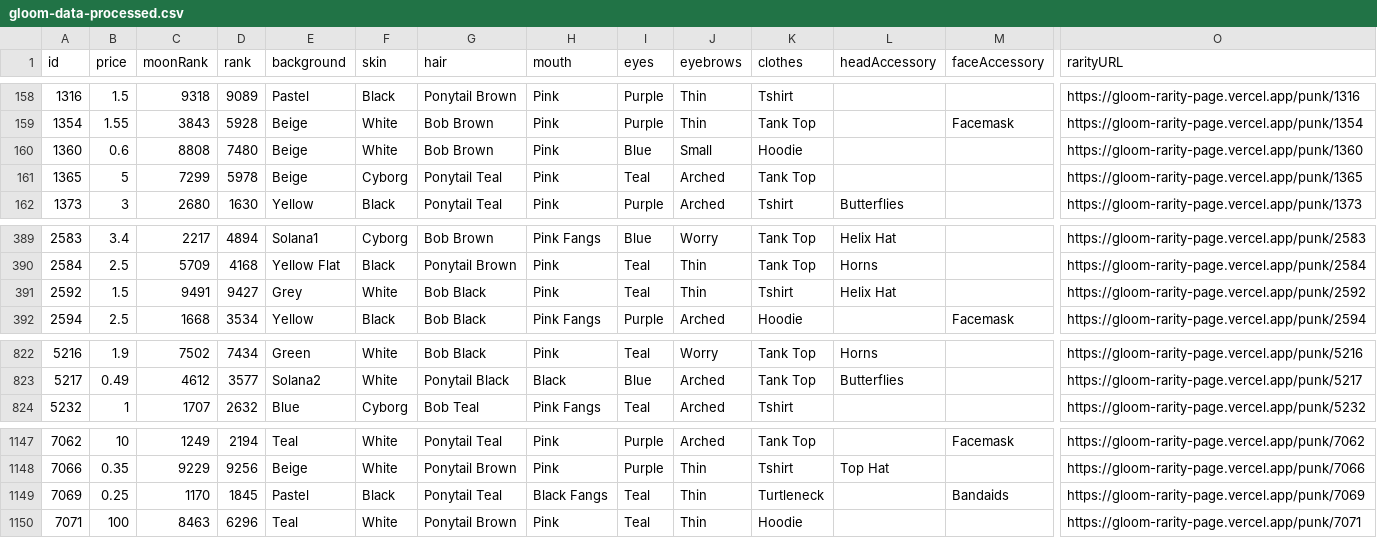
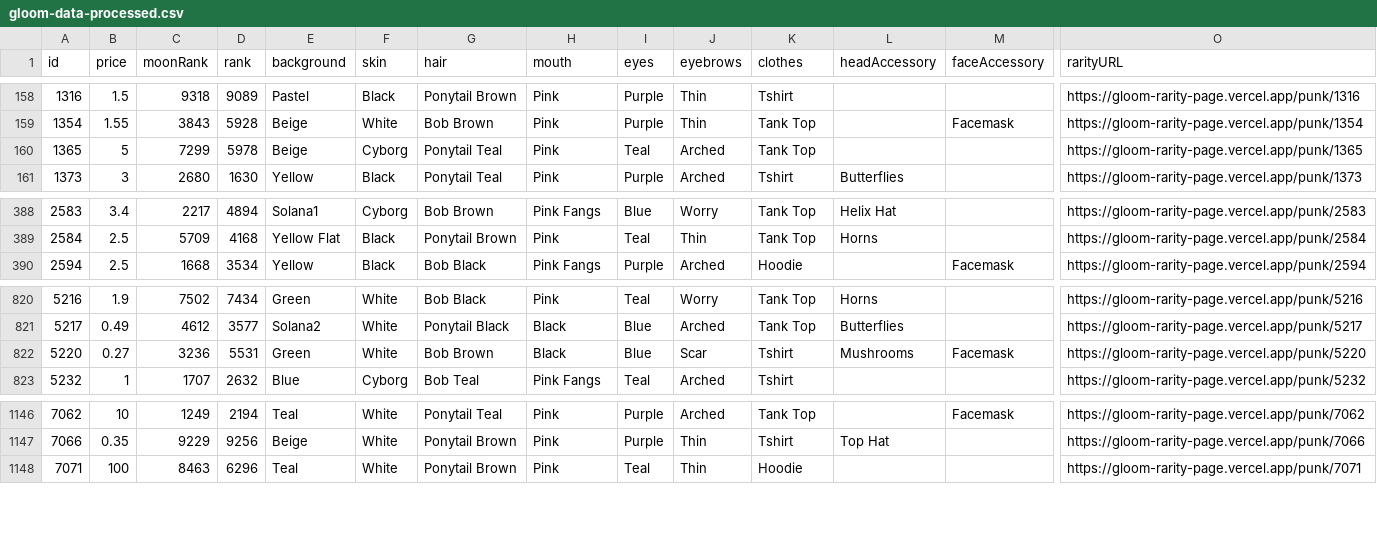
Before and after one commit to nobodykr/solanart-gloom-monitor, a CSV file: gloom-data-processed.csv, drawn as a sheet; only a part is shown, gaps mark what is left out; removed rows and columns are numbered as before the commit, all else as after; rows hold the shown columns only; the diff names each change by its address in the sheet, - before the commit and + after, or states it on an @@ line.

Commit message:
Flat: latest data (2021-11-06T23:12:56.986Z) {   "date": "2021-11-06T23:12:56.986Z",   "files": [     {       "name": "gloom-data-processed.csv",       "deltaBytes": -401,       "source": "https://qzlsklfacc.medianetwork.cloud/nft_for_sale?collection=gloompunk"     },     {       "name": "gloom-data.json",       "deltaBytes": -1025,       "source": "https://qzlsklfacc.medianetwork.cloud/nft_for_sale?collection=gloompunk"     }   ] }

```diff
--- a/gloom-data-processed.csv
+++ b/gloom-data-processed.csv
-row 160: 1360 | 0.6 | 8808 | 7480 | Beige | White | Bob Brown | Pink | Blue | Small | Hoodie |  |  | https://gloom-rarity-page.vercel.app/punk/1360
-row 391: 2592 | 1.5 | 9491 | 9427 | Grey | White | Bob Black | Pink | Teal | Thin | Tshirt | Helix Hat |  | https://gloom-rarity-page.vercel.app/punk/2592
+row 822: 5220 | 0.27 | 3236 | 5531 | Green | White | Bob Brown | Black | Blue | Scar | Tshirt | Mushrooms | Facemask | https://gloom-rarity-page.vercel.app/punk/5220
-row 1149: 7069 | 0.25 | 1170 | 1845 | Pastel | Black | Ponytail Teal | Black Fangs | Teal | Thin | Turtleneck |  | Bandaids | https://gloom-rarity-page.vercel.app/punk/7069
```
Also changed, not shown: 1 other file.
